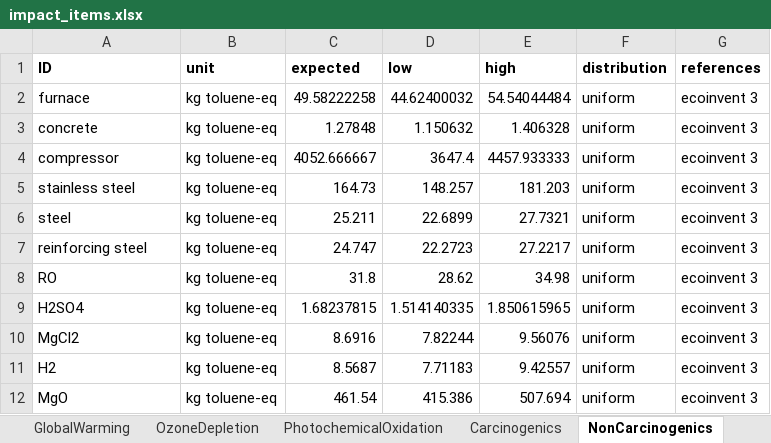
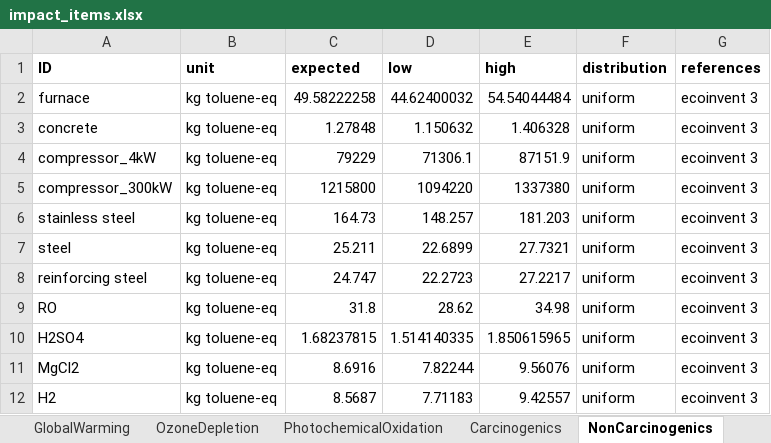
Before and after one commit to QSD-Group/EXPOsan, an Excel workbook: exposan/htl/data/impact_items.xlsx, sheet NonCarcinogenics, drawn as a sheet; only a part is shown; the shorter side is filled out with more unchanged rows; values as stored, in another font and other column widths than the file's, no borders; removed rows and columns are numbered as before the commit, all else as after; the diff names each change by its address in the sheet, - before the commit and + after, or states it on an @@ line.

```diff
--- a/exposan/htl/data/impact_items.xlsx (sheet NonCarcinogenics)
+++ b/exposan/htl/data/impact_items.xlsx (sheet NonCarcinogenics)
-row 4: compressor | kg toluene-eq | 4052.666667 | 3647.4 | 4457.933333 | uniform | ecoinvent 3
+row 4: compressor_4kW | kg toluene-eq | 79229 | 71306.1 | 87151.9 | uniform | ecoinvent 3
+row 5: compressor_300kW | kg toluene-eq | 1215800 | 1094220 | 1337380 | uniform | ecoinvent 3
```
Also changed, not shown: sheet GlobalWarming, sheet Ecotoxicity, sheet Acidification, sheet Carcinogenics, sheet PhotochemicalOxidation, sheet OzoneDepletion, 3 more sheets, 1 other file.
